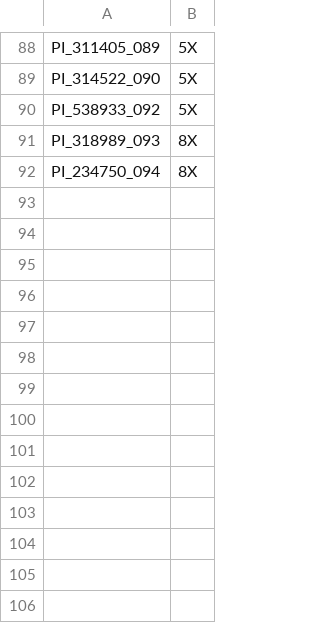
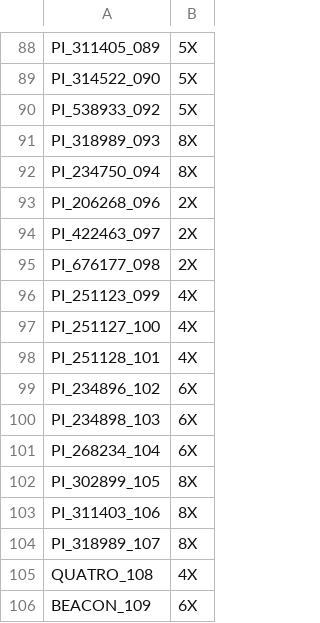
Before and after one commit to joanmanbar/Seed_Morphology, a CSV file: R/pic_list_with_ploidy.csv, drawn as a sheet; only a part is shown, gaps mark what is left out.

```diff
--- a/R/pic_list_with_ploidy.csv
+++ b/R/pic_list_with_ploidy.csv
@@ -92 +92,15 @@ PI_318989_093,8X
 PI_234750_094,8X
+PI_206268_096,2X
+PI_422463_097,2X
+PI_676177_098,2X
+PI_251123_099,4X
+PI_251127_100,4X
+PI_251128_101,4X
+PI_234896_102,6X
+PI_234898_103,6X
+PI_268234_104,6X
+PI_302899_105,8X
+PI_311403_106,8X
+PI_318989_107,8X
+QUATRO_108,4X
+BEACON_109,6X
```
Also changed, not shown: 4 other files.
